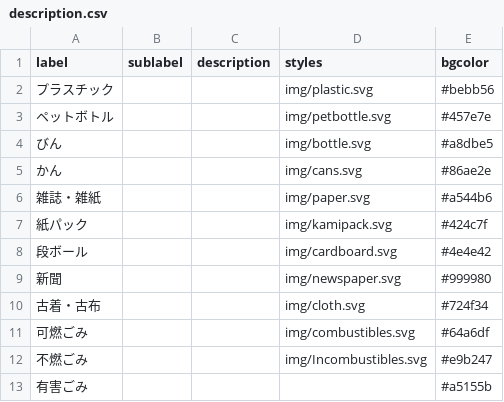
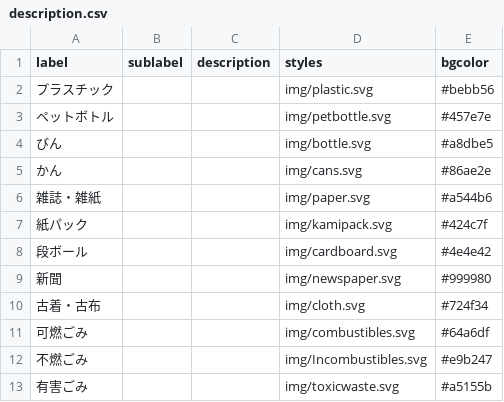
Before and after one commit to djmonta/5374, a CSV file: data/description.csv, drawn as a sheet.

```diff
--- a/data/description.csv
+++ b/data/description.csv
@@ -12,2 +12,2 @@ label,sublabel,description,styles,bgcolor
 不燃ごみ,,,img/Incombustibles.svg,#e9b247
-有害ごみ,,,,#a5155b
+有害ごみ,,,img/toxicwaste.svg,#a5155b
```
Also changed, not shown: 1 other file.
